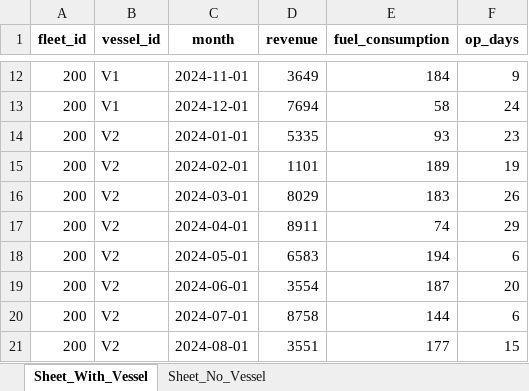
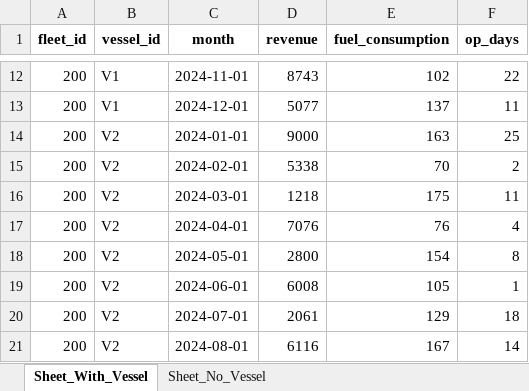
Before and after one commit to jacanidjar/amconsulting, an Excel workbook: mock_data.xlsx, sheet Sheet_With_Vessel, drawn as a sheet; only a part is shown, gaps mark what is left out; values as stored, in another font and other column widths than the file's, no borders; the diff covers the shown part only; the diff names each change by its address in the sheet, - before the commit and + after, or states it on an @@ line.

```diff
--- a/mock_data.xlsx (sheet Sheet_With_Vessel)
+++ b/mock_data.xlsx (sheet Sheet_With_Vessel)
-D12 (revenue): 3649
+D12 (revenue): 8743
-E12 (fuel_consumption): 184
+E12 (fuel_consumption): 102
-F12 (op_days): 9
+F12 (op_days): 22
-D13 (revenue): 7694
+D13 (revenue): 5077
-E13 (fuel_consumption): 58
+E13 (fuel_consumption): 137
-F13 (op_days): 24
+F13 (op_days): 11
-D14 (revenue): 5335
+D14 (revenue): 9000
-E14 (fuel_consumption): 93
+E14 (fuel_consumption): 163
-F14 (op_days): 23
+F14 (op_days): 25
-D15 (revenue): 1101
+D15 (revenue): 5338
-E15 (fuel_consumption): 189
+E15 (fuel_consumption): 70
-F15 (op_days): 19
+F15 (op_days): 2
-D16 (revenue): 8029
+D16 (revenue): 1218
-E16 (fuel_consumption): 183
+E16 (fuel_consumption): 175
-F16 (op_days): 26
+F16 (op_days): 11
-D17 (revenue): 8911
+D17 (revenue): 7076
-E17 (fuel_consumption): 74
+E17 (fuel_consumption): 76
-F17 (op_days): 29
+F17 (op_days): 4
-D18 (revenue): 6583
+D18 (revenue): 2800
-E18 (fuel_consumption): 194
+E18 (fuel_consumption): 154
-F18 (op_days): 6
+F18 (op_days): 8
-D19 (revenue): 3554
+D19 (revenue): 6008
-E19 (fuel_consumption): 187
+E19 (fuel_consumption): 105
-F19 (op_days): 20
+F19 (op_days): 1
-D20 (revenue): 8758
+D20 (revenue): 2061
-E20 (fuel_consumption): 144
+E20 (fuel_consumption): 129
-F20 (op_days): 6
+F20 (op_days): 18
-D21 (revenue): 3551
+D21 (revenue): 6116
-E21 (fuel_consumption): 177
+E21 (fuel_consumption): 167
-F21 (op_days): 15
+F21 (op_days): 14
```
Also changed, not shown: 823 edited cells elsewhere in this sheet, sheet Sheet_No_Vessel, 1 other file.
